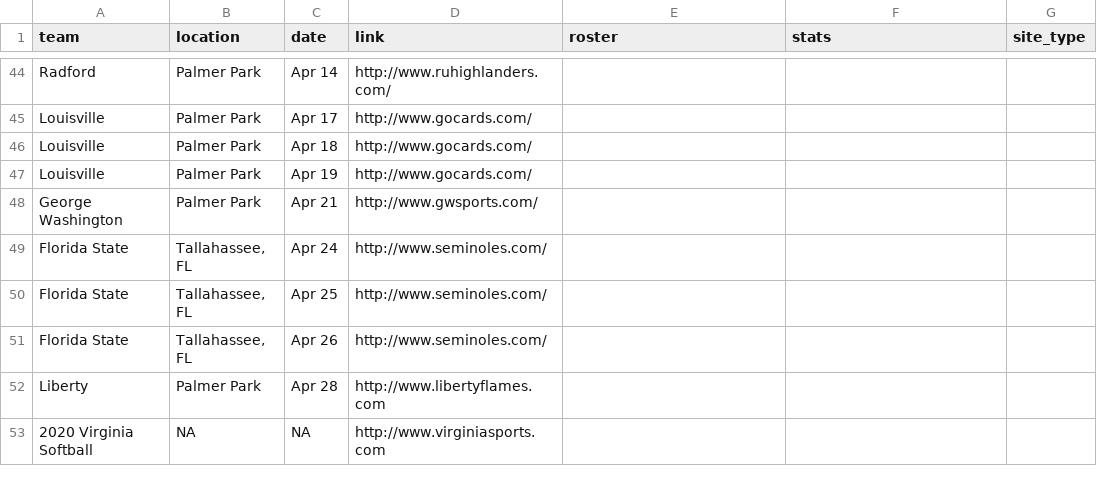
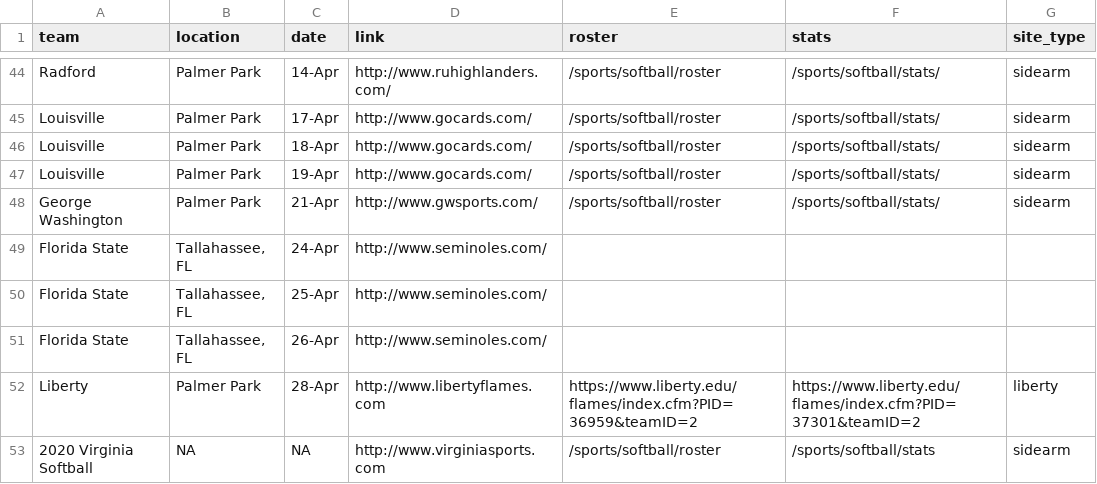
Before and after one commit to jrogol/broadcastR, a CSV file: data-raw/softballSchedule-COMPLETE.csv, drawn as a sheet; only a part is shown, gaps mark what is left out; the diff covers the shown part only; the diff names each change by its address in the sheet, - before the commit and + after, or states it on an @@ line.

Commit message:
Softball links (home games only).

```diff
--- a/data-raw/softballSchedule-COMPLETE.csv
+++ b/data-raw/softballSchedule-COMPLETE.csv
-C44 (date): Apr 14
+C44 (date): 14-Apr
-E44:E48 (roster): (empty)
+E44:E48 (roster): /sports/softball/roster
-F44:F48 (stats): (empty)
+F44:F48 (stats): /sports/softball/stats/
-G44:G48 (site_type): (empty)
+G44:G48 (site_type): sidearm
-C45 (date): Apr 17
+C45 (date): 17-Apr
-C46 (date): Apr 18
+C46 (date): 18-Apr
-C47 (date): Apr 19
+C47 (date): 19-Apr
-C48 (date): Apr 21
+C48 (date): 21-Apr
-C49 (date): Apr 24
+C49 (date): 24-Apr
-C50 (date): Apr 25
+C50 (date): 25-Apr
-C51 (date): Apr 26
+C51 (date): 26-Apr
-C52 (date): Apr 28
+C52 (date): 28-Apr
-E52 (roster): (empty)
+E52 (roster): https://www.liberty.edu/flames/index.cfm?PID=36959&teamID=2
-F52 (stats): (empty)
+F52 (stats): https://www.liberty.edu/flames/index.cfm?PID=37301&teamID=2
-G52 (site_type): (empty)
+G52 (site_type): liberty
-E53 (roster): (empty)
+E53 (roster): /sports/softball/roster
-F53 (stats): (empty)
+F53 (stats): /sports/softball/stats
-G53 (site_type): (empty)
+G53 (site_type): sidearm
```
Also changed, not shown: 93 edited cells elsewhere in this file, 3 other files.
